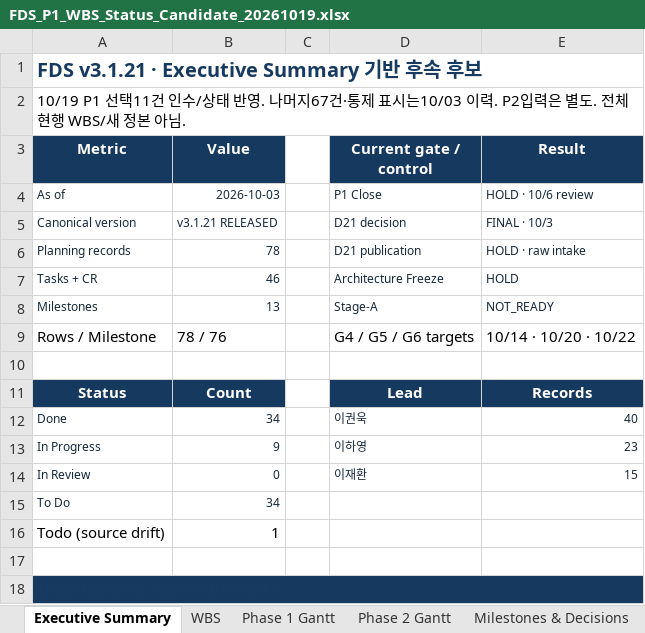
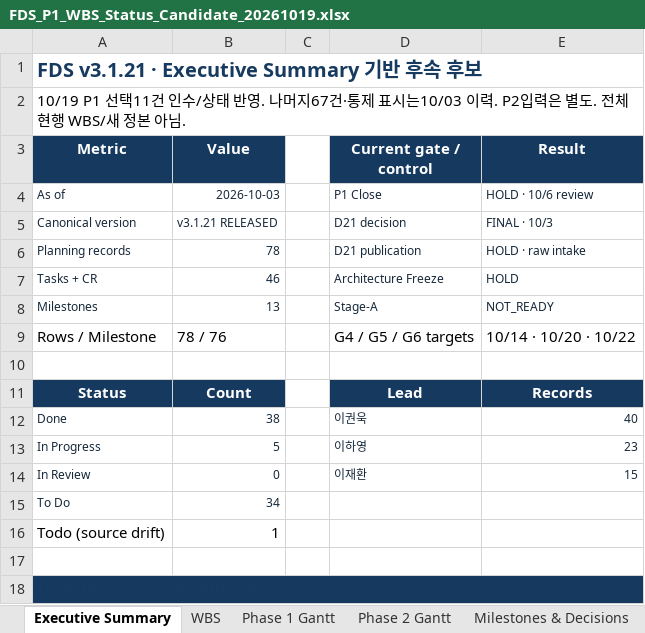
Before and after one commit to 321Team/fds-project-baseline, an Excel workbook: audit/canonical-candidate-20261019/proposed/FDS_P1_WBS_Status_Candidate_20261019.xlsx, sheet Executive Summary, drawn as a sheet; only a part is shown; values as stored, in another font and other column widths than the file's, no borders; charts and pictures not drawn; the diff names each change by its address in the sheet, - before the commit and + after, or states it on an @@ line.

```diff
--- a/audit/canonical-candidate-20261019/proposed/FDS_P1_WBS_Status_Candidate_20261019.xlsx (sheet Executive Summary)
+++ b/audit/canonical-candidate-20261019/proposed/FDS_P1_WBS_Status_Candidate_20261019.xlsx (sheet Executive Summary)
-B12 (Value): 34
+B12 (Value): 38
-B13 (Value): 9
+B13 (Value): 5
```
Also changed, not shown: sheet WBS, sheet Milestones & Decisions, sheet Phase 1 Gantt, charts or pictures, 12 other files.
